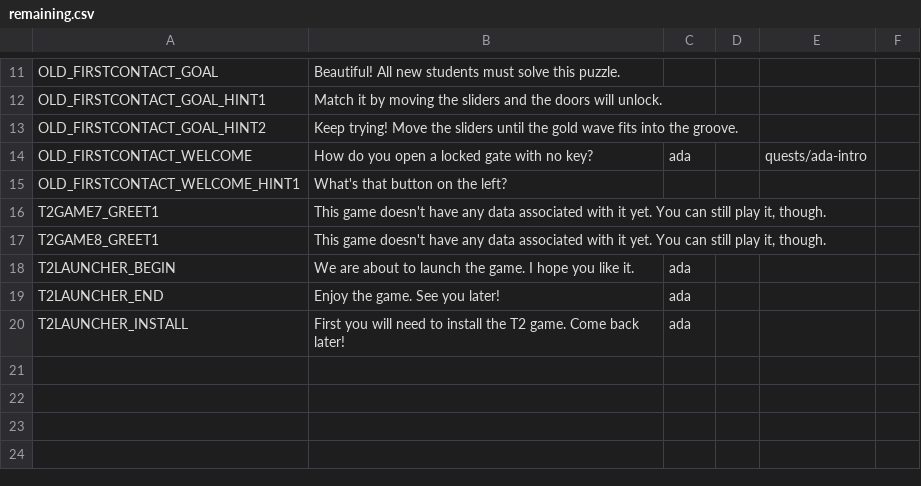
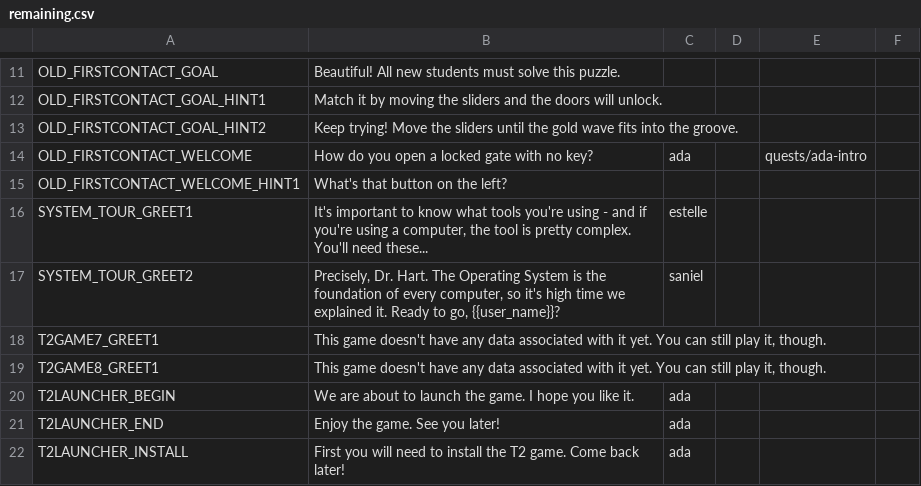
Before and after one commit to endlessm/clubhouse, a CSV file: data/quests_strings/remaining.csv, drawn as a sheet; only a part is shown, gaps mark what is left out; the diff names each change by its address in the sheet, - before the commit and + after, or states it on an @@ line.

Commit message:
data: Update quests strings CSV
From sheets: all.

Quests requested for import: all.

```diff
--- a/data/quests_strings/remaining.csv
+++ b/data/quests_strings/remaining.csv
+row 16: SYSTEM_TOUR_GREET1 | It's important to know what tools you're using - and if you're using a computer, the tool is pretty complex. You'll need these... | estelle
+row 17: SYSTEM_TOUR_GREET2 | Precisely, Dr. Hart. The Operating System is the foundation of every computer, so it's high time we explained it. Ready to go, {{user_name}}? | saniel
```
